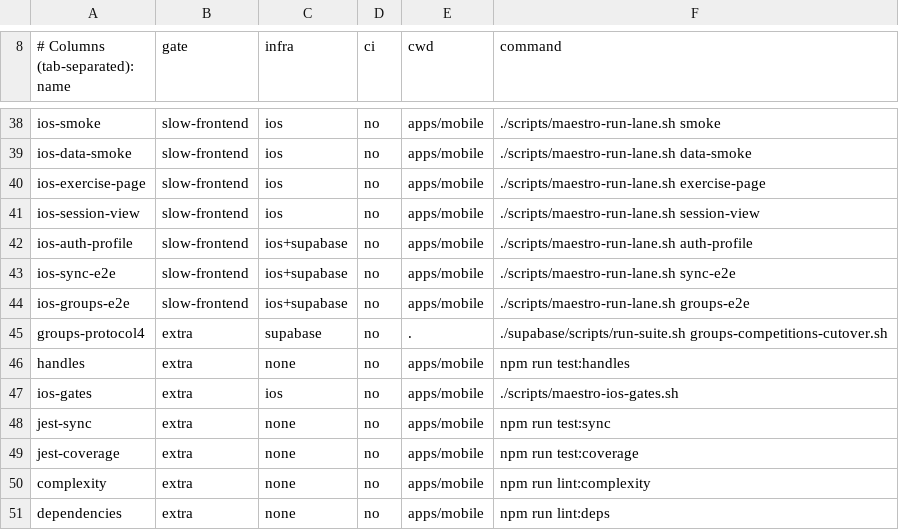
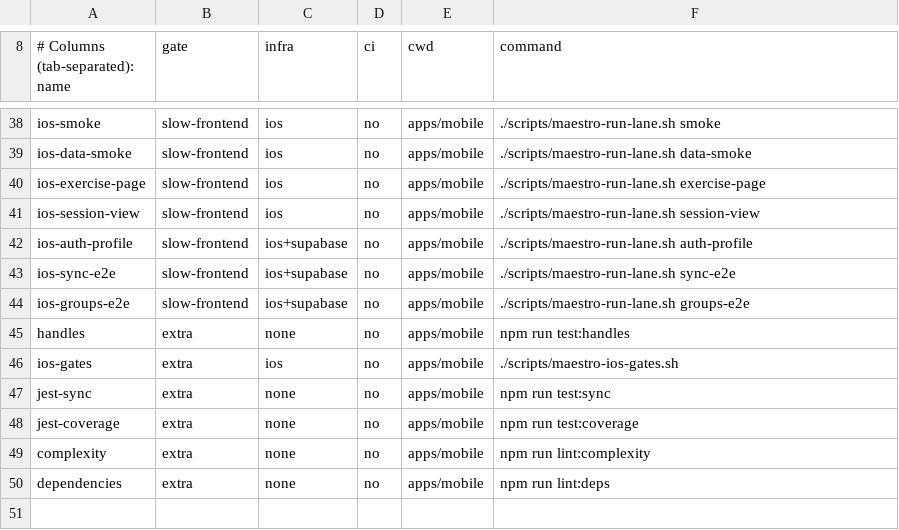
Before and after one commit to Brotherhood-of-Ghisa/BOGA3, a TSV file: scripts/lanes.tsv, drawn as a sheet; only a part is shown, gaps mark what is left out; the diff names each change by its address in the sheet, - before the commit and + after, or states it on an @@ line.

```diff
--- a/scripts/lanes.tsv
+++ b/scripts/lanes.tsv
-row 45: groups-protocol4 | extra | supabase | no | . | ./supabase/scripts/run-suite.sh groups-competitions-cutover.sh
```
Also changed, not shown: scripts/triggers.tsv, 16 other files.
